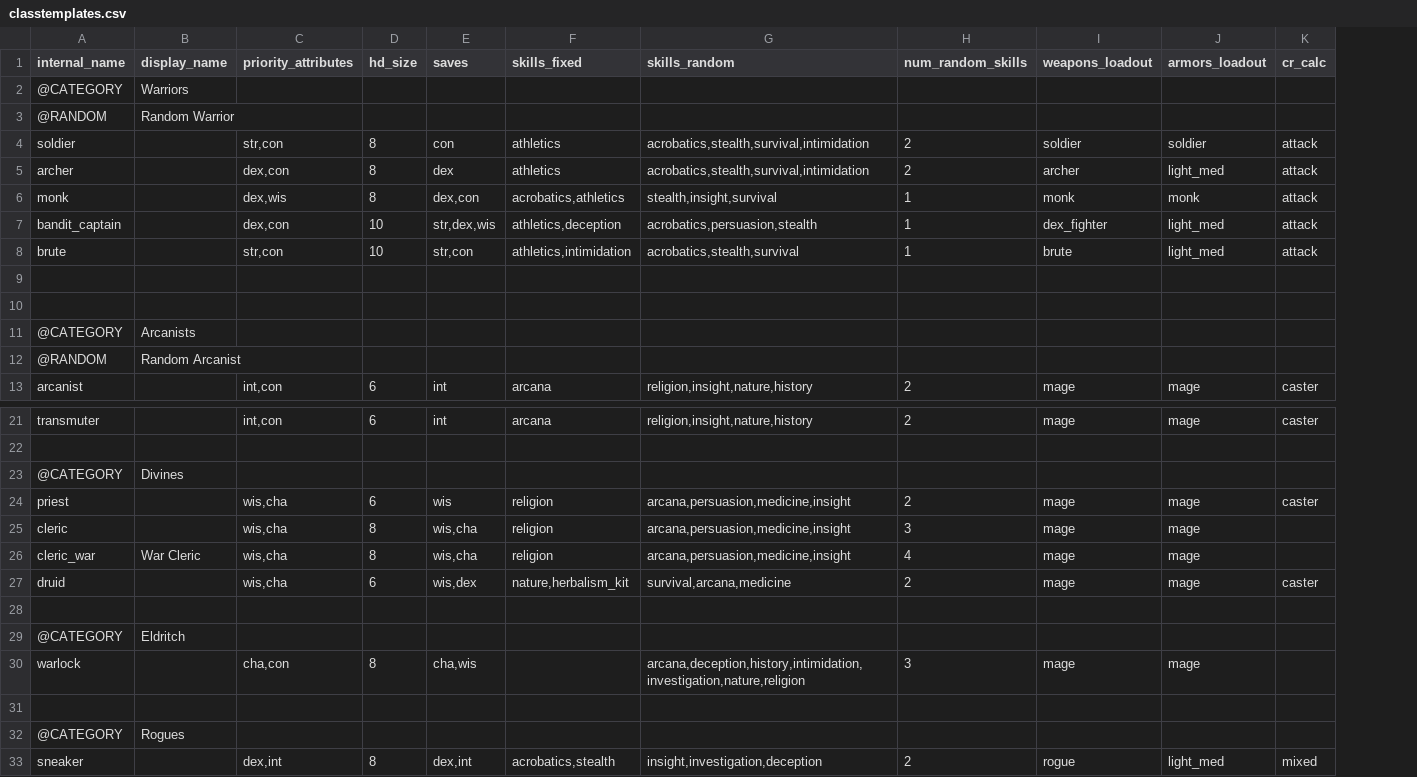
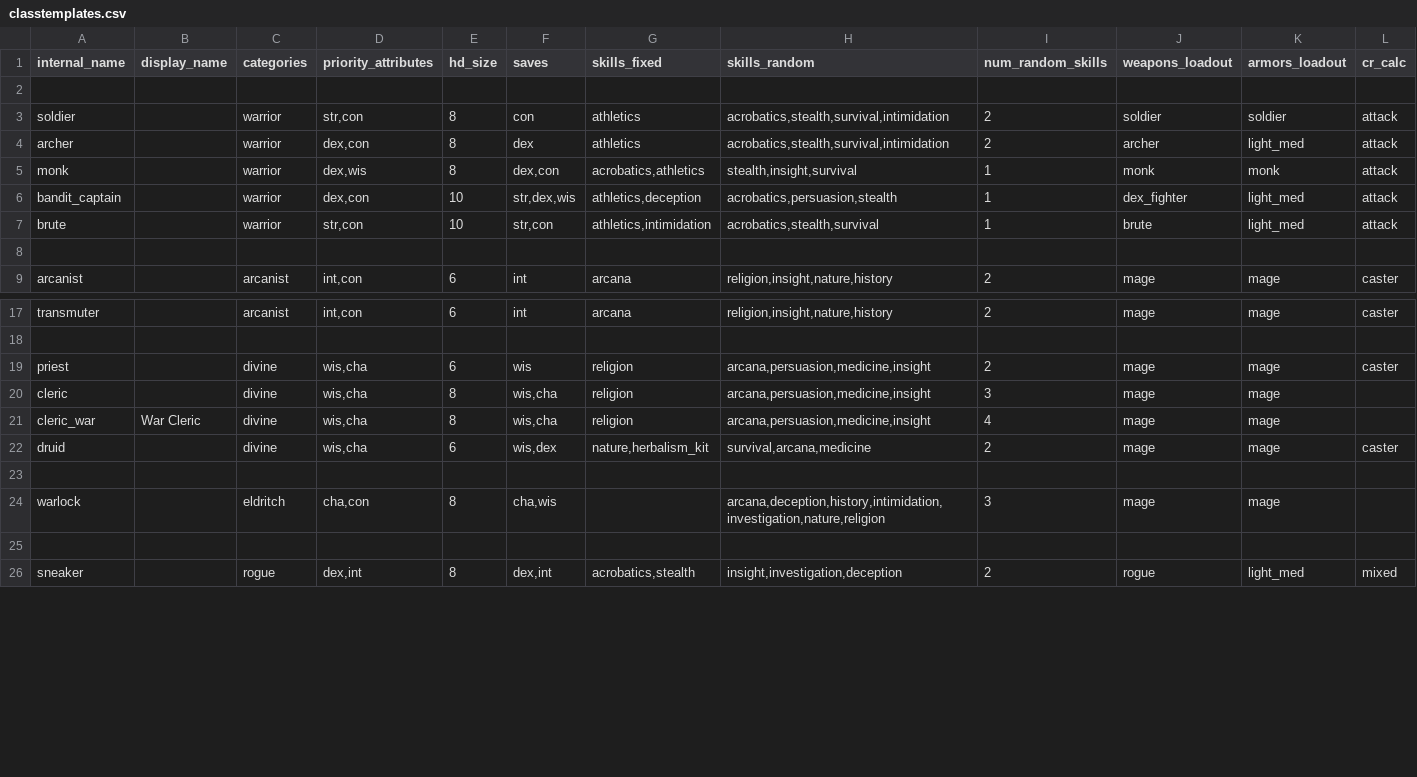
Before and after one commit to FriendGaru/npcgen, a CSV file: npcgen/data/classtemplates.csv, drawn as a sheet; only a part is shown, gaps mark what is left out; removed rows and columns are numbered as before the commit, all else as after; rows hold the shown columns only; the diff names each change by its address in the sheet, - before the commit and + after, or states it on an @@ line.

```diff
--- a/npcgen/data/classtemplates.csv
+++ b/npcgen/data/classtemplates.csv
+column C (categories), rows 3-9: warrior | warrior | warrior | warrior | warrior |  | arcanist; rows 17-26: arcanist |  | divine | divine | divine | divine |  | eldritch |  | rogue
-row 2: @CATEGORY | Warriors
+row 2: (empty)
-row 3: @RANDOM | Random Warrior
-row 10: (empty)
-row 11: @CATEGORY | Arcanists
-row 12: @RANDOM | Random Arcanist
-row 23: @CATEGORY | Divines
-row 29: @CATEGORY | Eldritch
-row 32: @CATEGORY | Rogues
```
Also changed, not shown: npcgen/data/racetemplates.csv, 5 other files.
